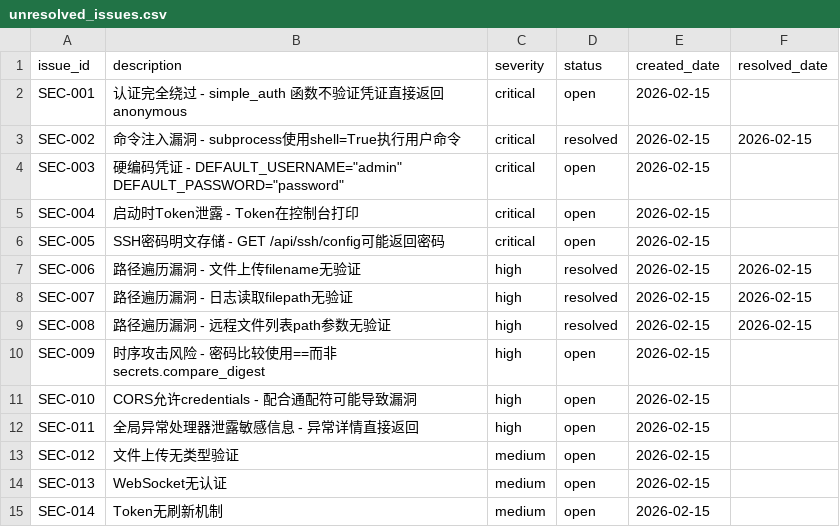
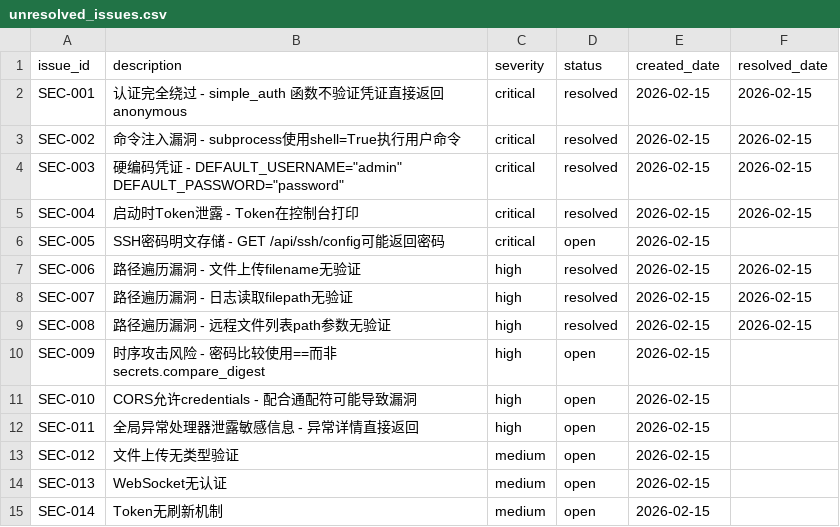
Before and after one commit to offisaac/bridge-node, a CSV file: unresolved_issues.csv, drawn as a sheet.

```diff
--- a/unresolved_issues.csv
+++ b/unresolved_issues.csv
@@ -1,6 +1,6 @@
 issue_id,description,severity,status,created_date,resolved_date
-SEC-001,认证完全绕过 - simple_auth 函数不验证凭证直接返回anonymous,critical,open,2026-02-15,
+SEC-001,认证完全绕过 - simple_auth 函数不验证凭证直接返回anonymous,critical,resolved,2026-02-15,2026-02-15
 SEC-002,命令注入漏洞 - subprocess使用shell=True执行用户命令,critical,resolved,2026-02-15,2026-02-15
-SEC-003,硬编码凭证 - DEFAULT_USERNAME="admin" DEFAULT_PASSWORD="password",critical,open,2026-02-15,
-SEC-004,启动时Token泄露 - Token在控制台打印,critical,open,2026-02-15,
+SEC-003,硬编码凭证 - DEFAULT_USERNAME="admin" DEFAULT_PASSWORD="password",critical,resolved,2026-02-15,2026-02-15
+SEC-004,启动时Token泄露 - Token在控制台打印,critical,resolved,2026-02-15,2026-02-15
 SEC-005,SSH密码明文存储 - GET /api/ssh/config可能返回密码,critical,open,2026-02-15,
```
Also changed, not shown: 6 other files.
